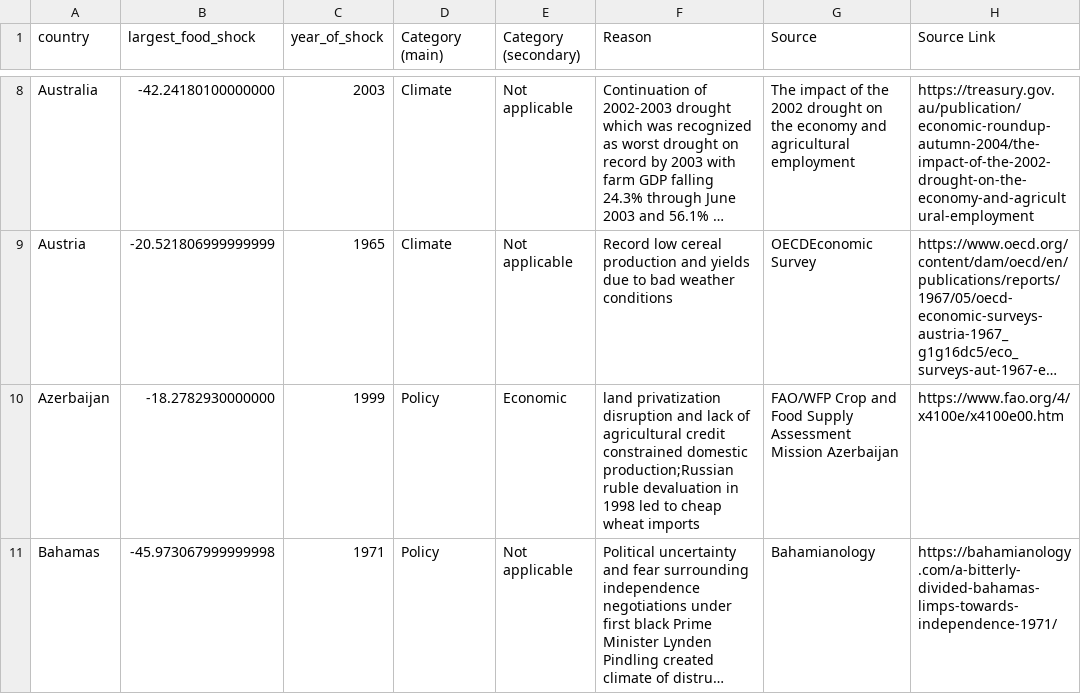
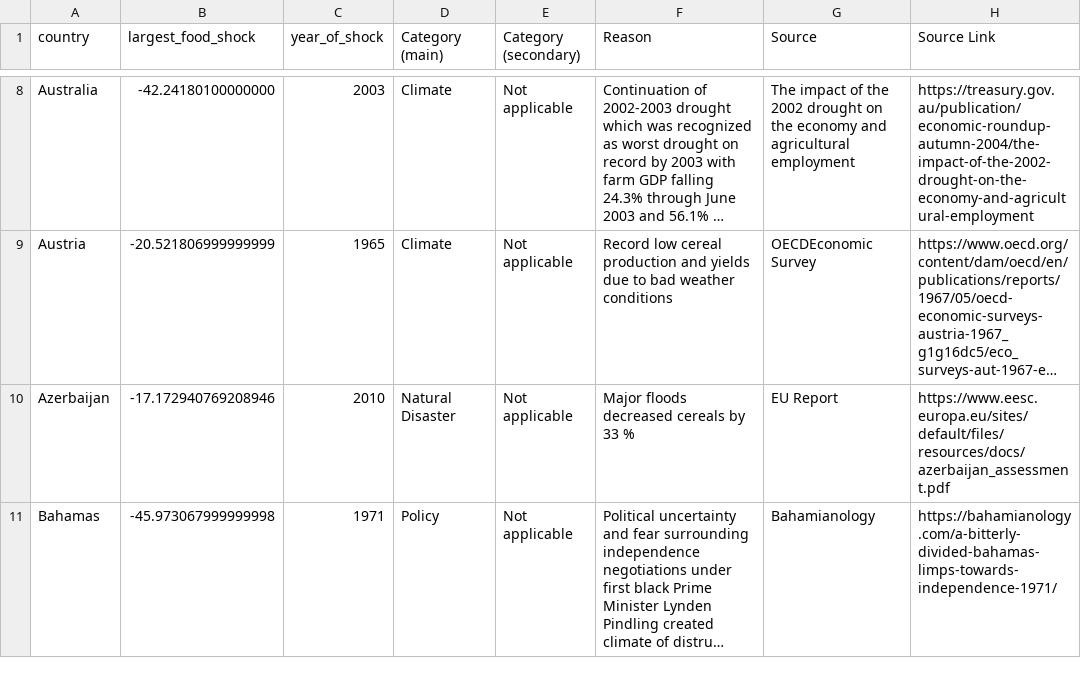
Before and after one commit to allfed/Historical-Food-Shocks, a CSV file: results/largest_crop_shock_by_country_with_reasons.csv, drawn as a sheet; only a part is shown, gaps mark what is left out; long unchanged cells end in …; the diff covers the shown part only; the diff names each change by its address in the sheet, - before the commit and + after, or states it on an @@ line.

Commit message:
Updated all countries with changed max shock

```diff
--- a/results/largest_crop_shock_by_country_with_reasons.csv
+++ b/results/largest_crop_shock_by_country_with_reasons.csv
-B10 (largest_food_shock): -18.2782930000000
+B10 (largest_food_shock): -17.172940769208946
-C10 (year_of_shock): 1999
+C10 (year_of_shock): 2010
-D10 (Category (main)): Policy
+D10 (Category (main)): Natural Disaster
-E10 (Category (secondary)): Economic
+E10 (Category (secondary)): Not applicable
-F10 (Reason): land privatization disruption and lack of agricultural credit constrained domestic production;Russian ruble devaluation in 1998 led to cheap wheat imports
+F10 (Reason): Major floods decreased cereals by 33 %
-G10 (Source): FAO/WFP Crop and Food Supply Assessment Mission Azerbaijan
+G10 (Source): EU Report
-H10 (Source Link): https://www.fao.org/4/x4100e/x4100e00.htm
+H10 (Source Link): https://www.eesc.europa.eu/sites/default/files/resources/docs/azerbaijan_assessment.pdf
```
Also changed, not shown: 51 edited cells elsewhere in this file, results/largest_crop_shock_by_country.csv, 2 other files.
